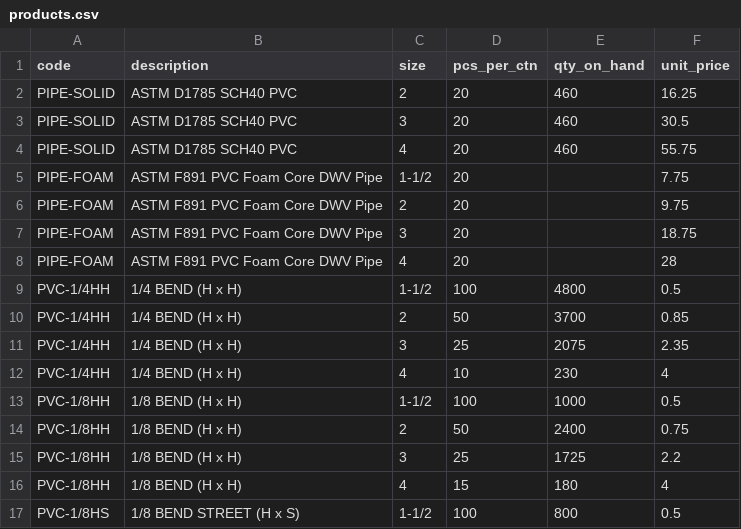
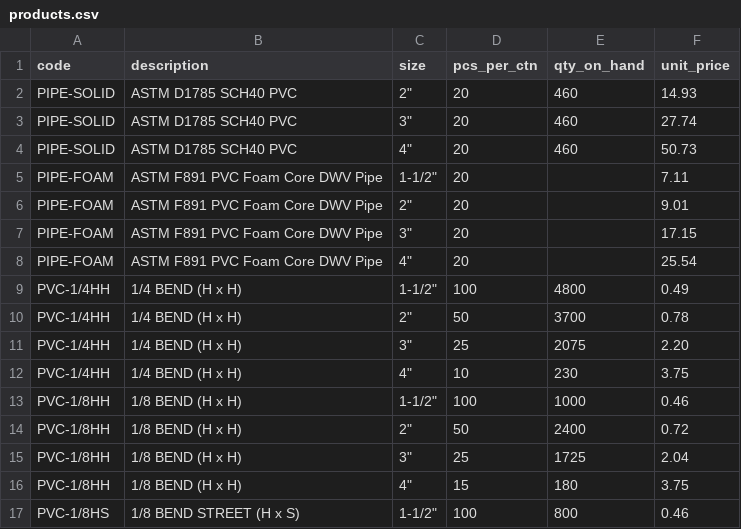
Before and after one commit to baruchbg/allprobuildingsupplies, a CSV file: products.csv, drawn as a sheet; only a part is shown; the diff covers the shown part only.

```diff
--- a/products.csv
+++ b/products.csv
@@ -1,17 +1,17 @@
 code,description,size,pcs_per_ctn,qty_on_hand,unit_price
-PIPE-SOLID,ASTM D1785 SCH40 PVC,2,20,460,16.25
-PIPE-SOLID,ASTM D1785 SCH40 PVC,3,20,460,30.5
-PIPE-SOLID,ASTM D1785 SCH40 PVC,4,20,460,55.75
-PIPE-FOAM,ASTM F891 PVC Foam Core DWV Pipe,1-1/2,20,,7.75
-PIPE-FOAM,ASTM F891 PVC Foam Core DWV Pipe,2,20,,9.75
-PIPE-FOAM,ASTM F891 PVC Foam Core DWV Pipe,3,20,,18.75
-PIPE-FOAM,ASTM F891 PVC Foam Core DWV Pipe,4,20,,28
-PVC-1/4HH,1/4 BEND (H x H),1-1/2,100,4800,0.5
-PVC-1/4HH,1/4 BEND (H x H),2,50,3700,0.85
-PVC-1/4HH,1/4 BEND (H x H),3,25,2075,2.35
-PVC-1/4HH,1/4 BEND (H x H),4,10,230,4
-PVC-1/8HH,1/8 BEND (H x H),1-1/2,100,1000,0.5
-PVC-1/8HH,1/8 BEND (H x H),2,50,2400,0.75
-PVC-1/8HH,1/8 BEND (H x H),3,25,1725,2.2
-PVC-1/8HH,1/8 BEND (H x H),4,15,180,4
-PVC-1/8HS,1/8 BEND STREET (H x S),1-1/2,100,800,0.5
+PIPE-SOLID,ASTM D1785 SCH40 PVC,2",20,460,14.93
+PIPE-SOLID,ASTM D1785 SCH40 PVC,3",20,460,27.74
+PIPE-SOLID,ASTM D1785 SCH40 PVC,4",20,460,50.73
+PIPE-FOAM,ASTM F891 PVC Foam Core DWV Pipe,1-1/2",20,,7.11
+PIPE-FOAM,ASTM F891 PVC Foam Core DWV Pipe,2",20,,9.01
+PIPE-FOAM,ASTM F891 PVC Foam Core DWV Pipe,3",20,,17.15
+PIPE-FOAM,ASTM F891 PVC Foam Core DWV Pipe,4",20,,25.54
+PVC-1/4HH,1/4 BEND (H x H),1-1/2",100,4800,0.49
+PVC-1/4HH,1/4 BEND (H x H),2",50,3700,0.78
+PVC-1/4HH,1/4 BEND (H x H),3",25,2075,2.20
+PVC-1/4HH,1/4 BEND (H x H),4",10,230,3.75
+PVC-1/8HH,1/8 BEND (H x H),1-1/2",100,1000,0.46
+PVC-1/8HH,1/8 BEND (H x H),2",50,2400,0.72
+PVC-1/8HH,1/8 BEND (H x H),3",25,1725,2.04
+PVC-1/8HH,1/8 BEND (H x H),4",15,180,3.75
+PVC-1/8HS,1/8 BEND STREET (H x S),1-1/2",100,800,0.46
```
Also changed, not shown: 26 edited cells elsewhere in this file, 4 other files.
